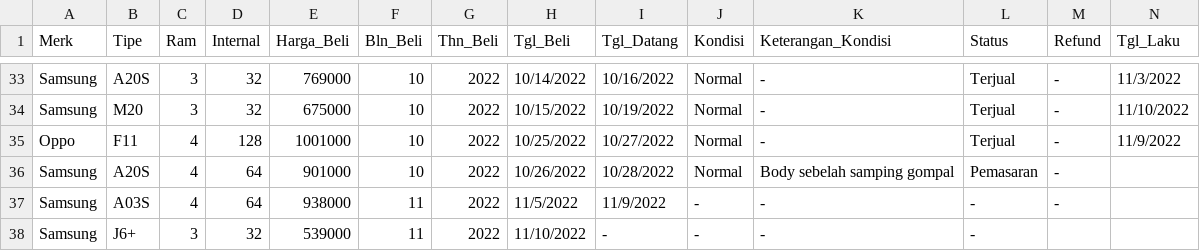
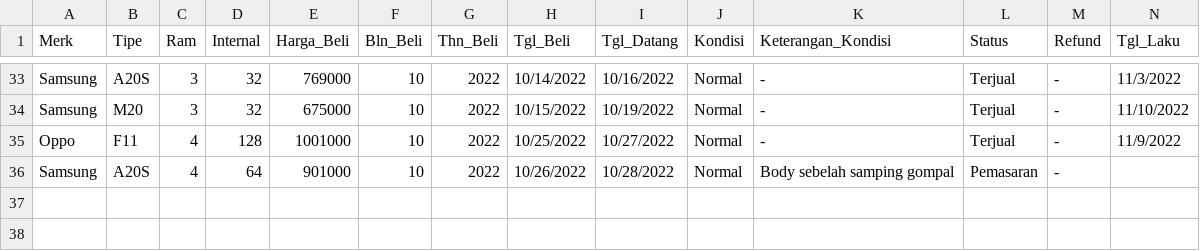
Before and after one commit to MFikriS/Data-Penjualan, a CSV file: LaporanPenjualanHP-1.csv, drawn as a sheet; only a part is shown, gaps mark what is left out; rows hold the shown columns only; the diff names each change by its address in the sheet, - before the commit and + after, or states it on an @@ line.

Commit message:
Update LaporanPenjualanHP-1.csv

```diff
--- a/LaporanPenjualanHP-1.csv
+++ b/LaporanPenjualanHP-1.csv
-row 37: Samsung | A03S | 4 | 64 | 938000 | 11 | 2022 | 11/5/2022 | 11/9/2022 | - | - | - | -
-row 38: Samsung | J6+ | 3 | 32 | 539000 | 11 | 2022 | 11/10/2022 | - | - | - | -
```
